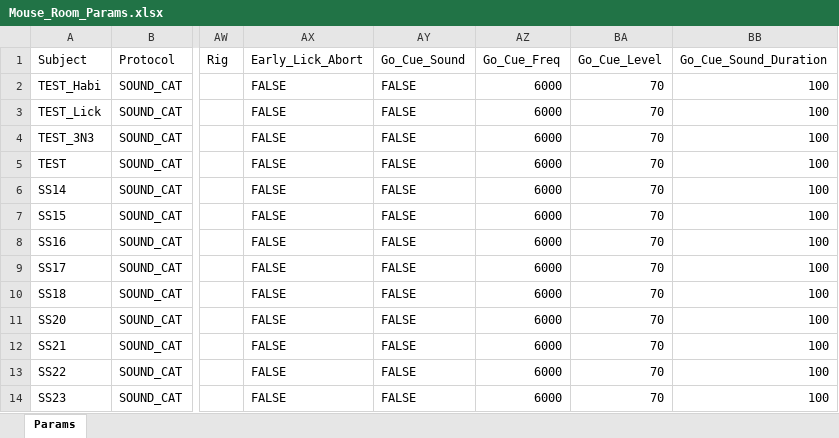
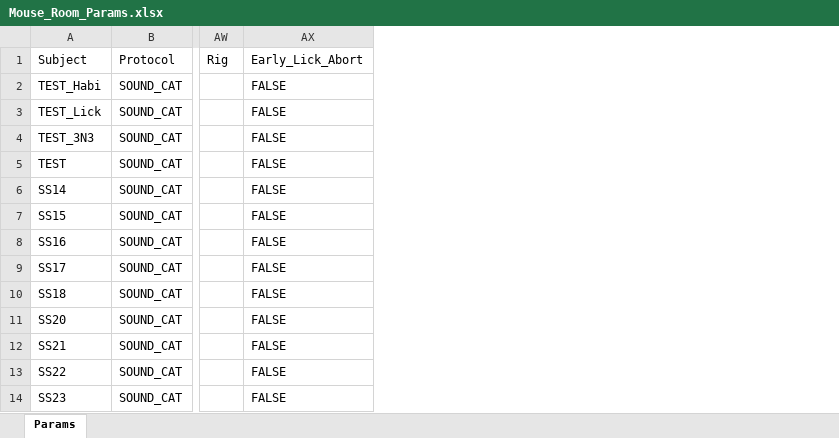
Before and after one commit to serkanshentyurk/behaviour_rig, an Excel workbook: Params/Mouse_Room_Params.xlsx, sheet Params, drawn as a sheet; only a part is shown, gaps mark what is left out; values as stored, in another font and other column widths than the file's, no borders; the diff names each change by its address in the sheet, - before the commit and + after, or states it on an @@ line.

```diff
--- a/Params/Mouse_Room_Params.xlsx (sheet Params)
+++ b/Params/Mouse_Room_Params.xlsx (sheet Params)
-column AY (Go_Cue_Sound), rows 2-14: all FALSE
-column AZ (Go_Cue_Freq), rows 2-14: all 6000
-column BA (Go_Cue_Level), rows 2-14: all 70
-column BB (Go_Cue_Sound_Duration), rows 2-14: all 100
```
Also changed, not shown: 7 other files.
